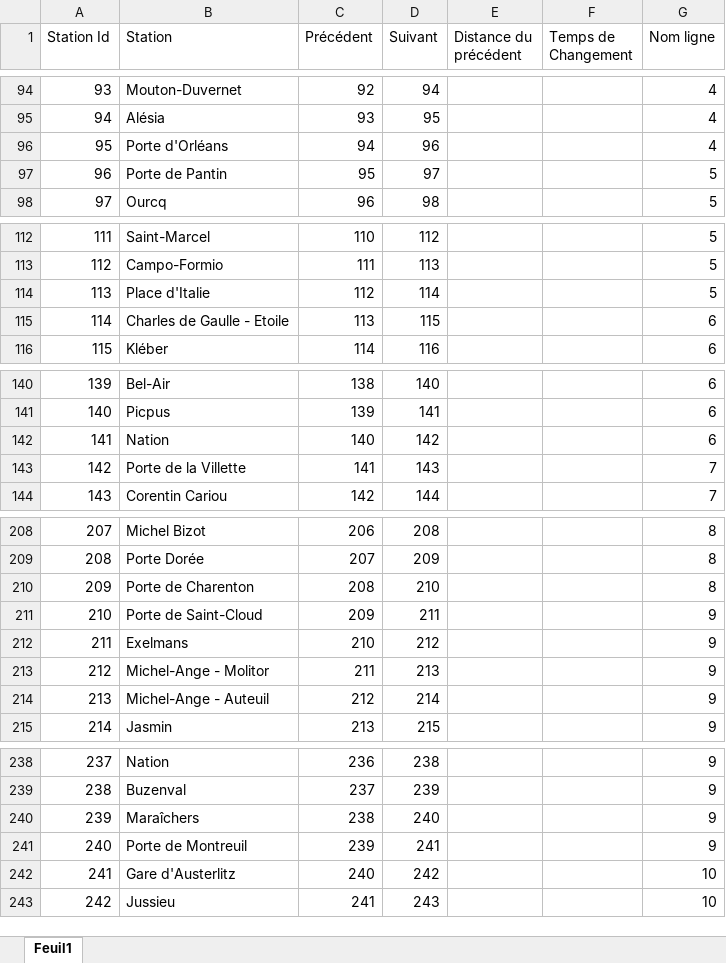
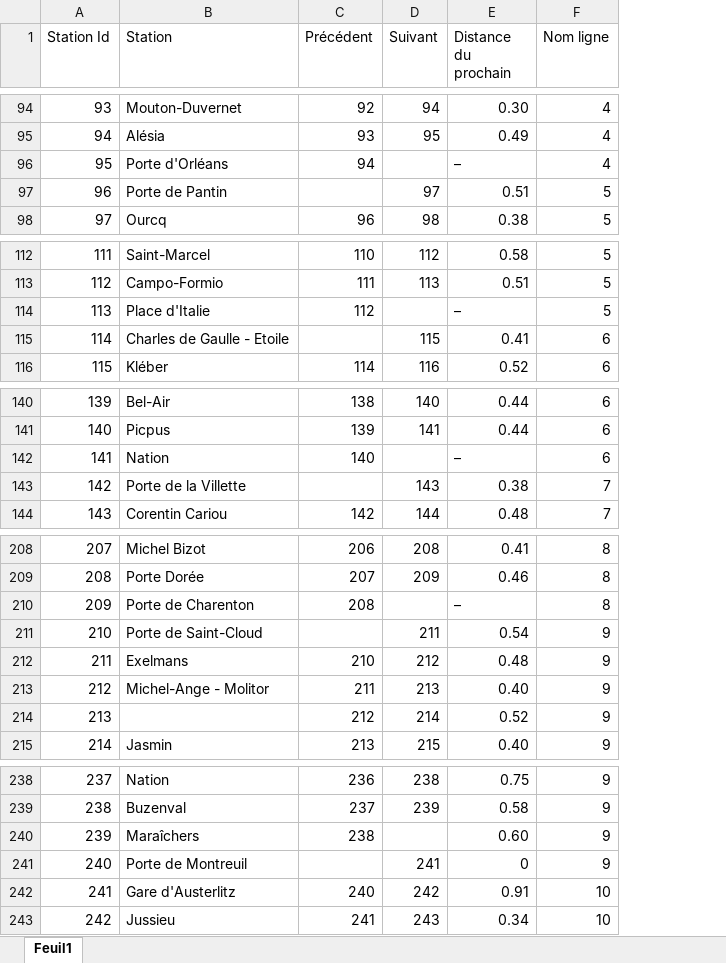
Before and after one commit to VELIKSONNN/Projet_Livin-paris_Dufourmantelle_veyrie, an Excel workbook: MetroGraphe/MetroGraphe/bin/Debug/net8.0/Liens.xlsx, sheet Feuil1, drawn as a sheet; only a part is shown, gaps mark what is left out; values as stored, in another font and other column widths than the file's, no cell formats; removed rows and columns are numbered as before the commit, all else as after; the diff covers the shown part only; the diff names each change by its address in the sheet, - before the commit and + after, or states it on an @@ line.

```diff
--- a/MetroGraphe/MetroGraphe/bin/Debug/net8.0/Liens.xlsx (sheet Feuil1)
+++ b/MetroGraphe/MetroGraphe/bin/Debug/net8.0/Liens.xlsx (sheet Feuil1)
-column E (Distance du précédent), empty
-column F (Temps de Changement), empty
+column E (Distance du prochain), rows 94-98: 0.30 | 0.49 | – | 0.51 | 0.38; rows 112-116: 0.58 | 0.51 | – | 0.41 | 0.52; rows 140-144: 0.44 | 0.44 | – | 0.38 | 0.48; rows 208-215: 0.41 | 0.46 | – | 0.54 | 0.48 | 0.40 | 0.52 | 0.40; rows 238-243: 0.75 | 0.58 | 0.60 | 0 | 0.91 | 0.34
-D96 (Suivant): 96
+D96 (Suivant): (empty)
-C97 (Précédent): 95
+C97 (Précédent): (empty)
-D114 (Suivant): 114
+D114 (Suivant): (empty)
-C115 (Précédent): 113
+C115 (Précédent): (empty)
-D142 (Suivant): 142
+D142 (Suivant): (empty)
-C143 (Précédent): 141
+C143 (Précédent): (empty)
-D210 (Suivant): 210
+D210 (Suivant): (empty)
-C211 (Précédent): 209
+C211 (Précédent): (empty)
-B214 (Station): Michel-Ange - Auteuil
+B214 (Station): (empty)
-D240 (Suivant): 240
+D240 (Suivant): (empty)
-C241 (Précédent): 239
+C241 (Précédent): (empty)
```
Also changed, not shown: 1 removed row and 43 edited cells elsewhere in this sheet, cell formats, MetroGraphe/MetroGraphe/MetroParis.xlsx, MetroGraphe/MetroGraphe/bin/Debug/net8.0/metrostations.xlsx, 39 other files.
